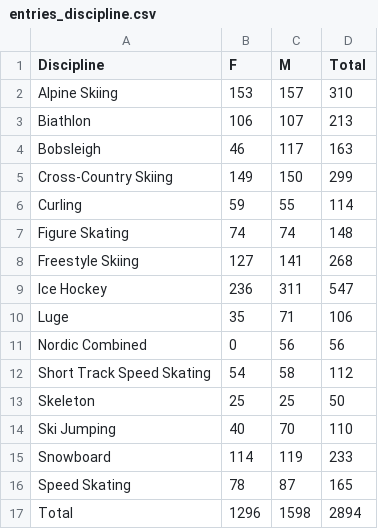
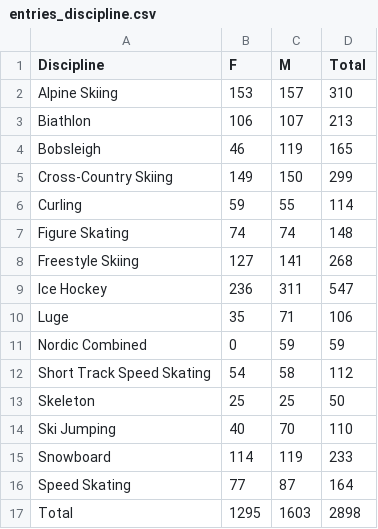
Before and after one commit to MariPS/Beijing2022, a CSV file: data_preparation/dataset/entries_discipline.csv, drawn as a sheet.

```diff
--- a/data_preparation/dataset/entries_discipline.csv
+++ b/data_preparation/dataset/entries_discipline.csv
@@ -3,3 +3,3 @@ Alpine Skiing,153,157,310
 Biathlon,106,107,213
-Bobsleigh,46,117,163
+Bobsleigh,46,119,165
 Cross-Country Skiing,149,150,299
@@ -10,3 +10,3 @@ Ice Hockey,236,311,547
 Luge,35,71,106
-Nordic Combined,0,56,56
+Nordic Combined,0,59,59
 Short Track Speed Skating,54,58,112
@@ -15,3 +15,3 @@ Ski Jumping,40,70,110
 Snowboard,114,119,233
-Speed Skating,78,87,165
-Total,1296,1598,2894
+Speed Skating,77,87,164
+Total,1295,1603,2898
```
Also changed, not shown: data_preparation/dataset/events.csv, data_preparation/dataset/medals_total.csv, 4 other files.
